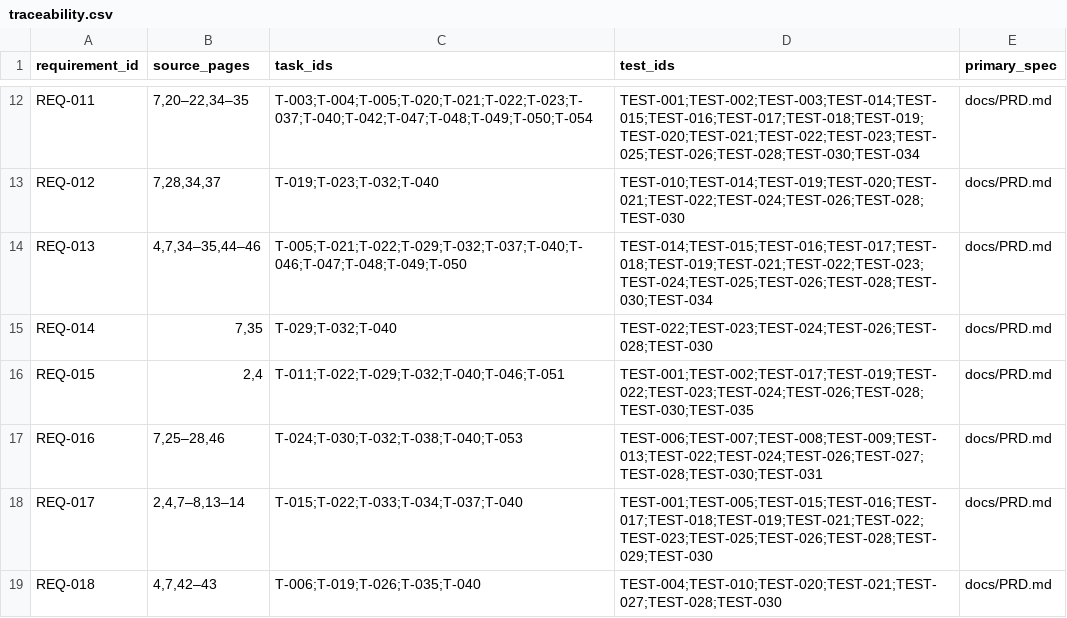
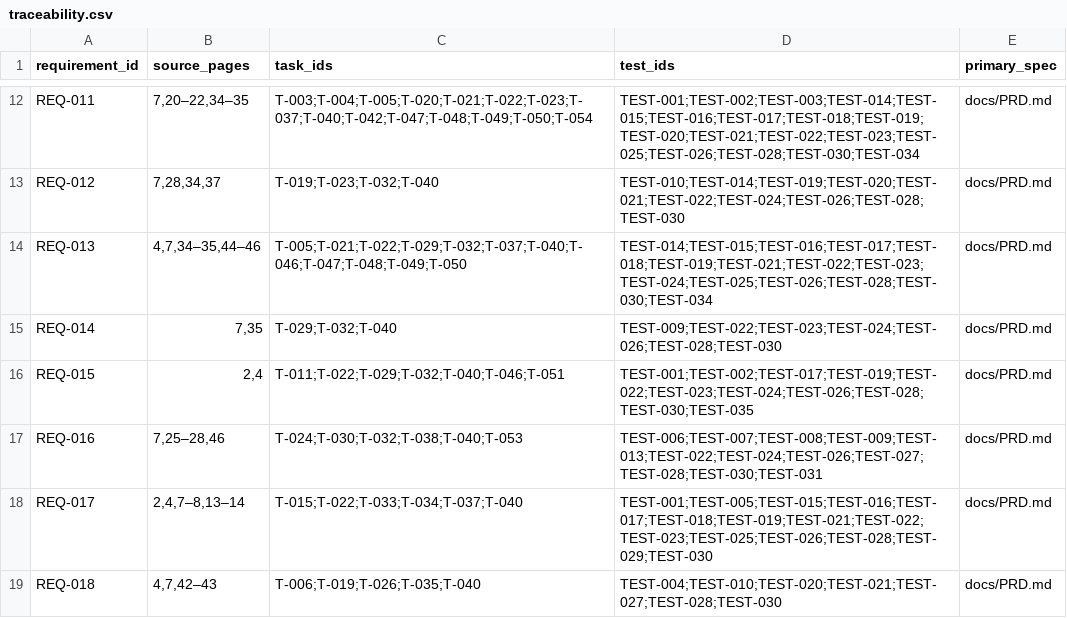
Before and after one commit to KCL1104/Geminus, a CSV file: planning/traceability.csv, drawn as a sheet; only a part is shown, gaps mark what is left out.

```diff
--- a/planning/traceability.csv
+++ b/planning/traceability.csv
@@ -14,3 +14,3 @@ REQ-012,"7,28,34,37",T-019;T-023;T-032;T-040,TEST-010;TEST-014;TEST-019;TEST-020
 REQ-013,"4,7,34–35,44–46",T-005;T-021;T-022;T-029;T-032;T-037;T-040;T-046;T-047;T-048;T-049;T-050,TEST-014;TEST-015;TEST-016;TEST-017;TEST-018;TEST-019;TEST-021;TEST-022;TEST-023;TEST-024;TEST-025;TEST-026;TEST-028;TEST-030;TEST-034,docs/PRD.md
-REQ-014,"7,35",T-029;T-032;T-040,TEST-022;TEST-023;TEST-024;TEST-026;TEST-028;TEST-030,docs/PRD.md
+REQ-014,"7,35",T-029;T-032;T-040,TEST-009;TEST-022;TEST-023;TEST-024;TEST-026;TEST-028;TEST-030,docs/PRD.md
 REQ-015,"2,4",T-011;T-022;T-029;T-032;T-040;T-046;T-051,TEST-001;TEST-002;TEST-017;TEST-019;TEST-022;TEST-023;TEST-024;TEST-026;TEST-028;TEST-030;TEST-035,docs/PRD.md
```
Also changed, not shown: 11 other files.
